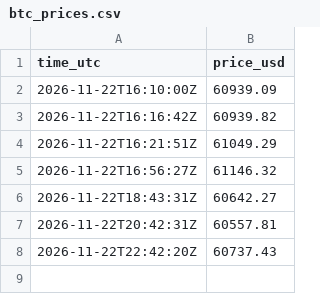
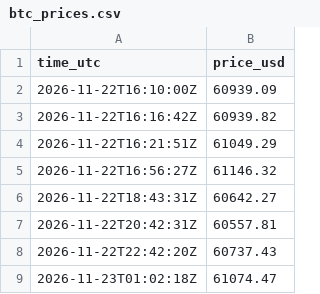
Before and after one commit to alphastaracademyai/btc, a CSV file: btc_prices.csv, drawn as a sheet.

```diff
--- a/btc_prices.csv
+++ b/btc_prices.csv
@@ -8 +8,2 @@ time_utc,price_usd
 2026-11-22T22:42:20Z,60737.43
+2026-11-23T01:02:18Z,61074.47
```
Also changed, not shown: 1 other file.
